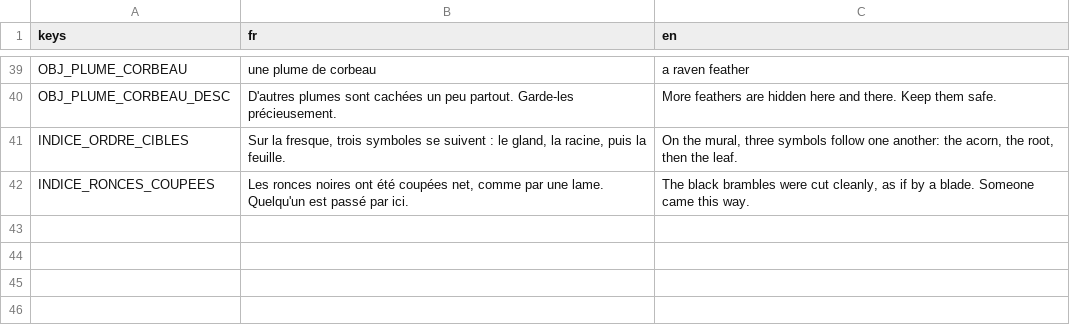
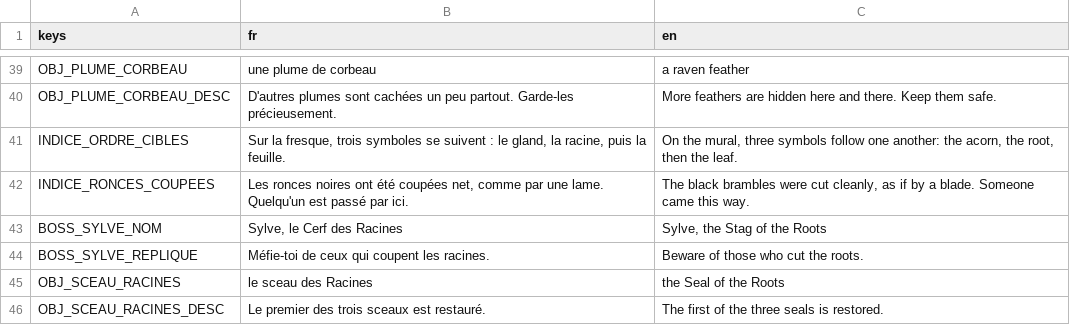
Before and after one commit to Agafty/les-trois-sceaux, a CSV file: localization/textes.csv, drawn as a sheet; only a part is shown, gaps mark what is left out; the diff names each change by its address in the sheet, - before the commit and + after, or states it on an @@ line.

```diff
--- a/localization/textes.csv
+++ b/localization/textes.csv
+row 43: BOSS_SYLVE_NOM | Sylve, le Cerf des Racines | Sylve, the Stag of the Roots
+row 44: BOSS_SYLVE_REPLIQUE | Méfie-toi de ceux qui coupent les racines. | Beware of those who cut the roots.
+row 45: OBJ_SCEAU_RACINES | le sceau des Racines | the Seal of the Roots
+row 46: OBJ_SCEAU_RACINES_DESC | Le premier des trois sceaux est restauré. | The first of the three seals is restored.
```
Also changed, not shown: 47 other files.
